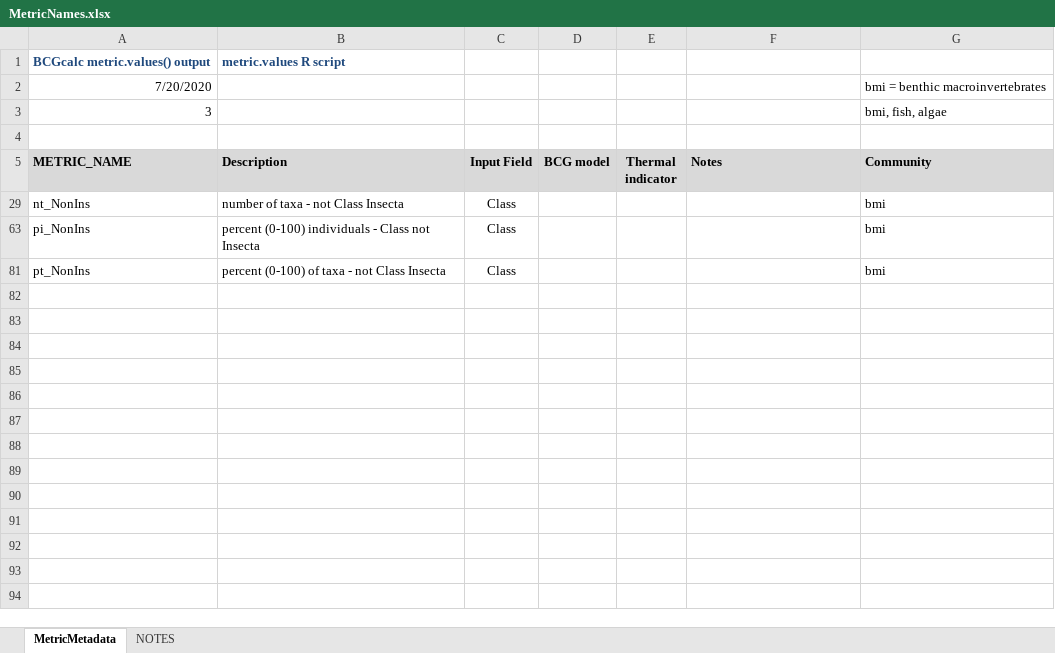
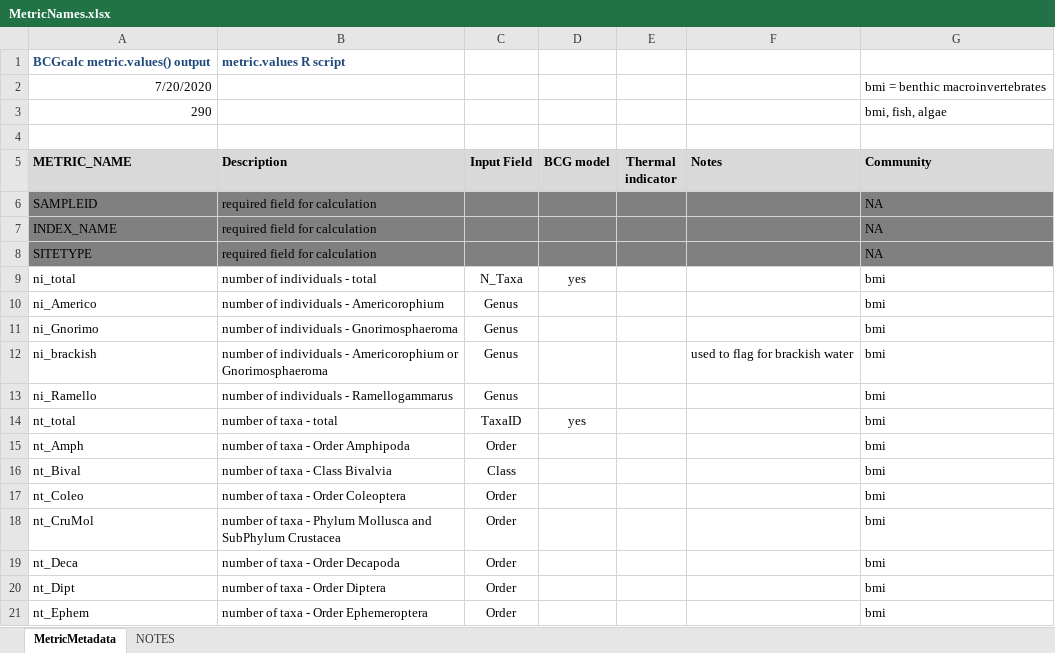
Before and after one commit to leppott/BioMonTools, an Excel workbook: inst/extdata/MetricNames.xlsx, sheet MetricMetadata, drawn as a sheet; only a part is shown; the shorter side is filled out with more unchanged rows; values as stored, in another font and other column widths than the file's, no borders; the diff covers the shown part only; the diff names each change by its address in the sheet, - before the commit and + after, or states it on an @@ line.

```diff
--- a/inst/extdata/MetricNames.xlsx (sheet MetricMetadata)
+++ b/inst/extdata/MetricNames.xlsx (sheet MetricMetadata)
-A3 (METRIC_NAME): 3
+A3 (METRIC_NAME): 290
@@ row 6 unhidden: SAMPLEID | required field for calculation |  |  |  |  | NA @@
@@ row 7 unhidden: INDEX_NAME | required field for calculation |  |  |  |  | NA @@
@@ row 8 unhidden: SITETYPE | required field for calculation |  |  |  |  | NA @@
@@ row 9 unhidden: ni_total | number of individuals - total | N_Taxa | yes |  |  | bmi @@
@@ row 10 unhidden: ni_Americo | number of individuals - Americorophium | Genus |  |  |  | bmi @@
@@ row 11 unhidden: ni_Gnorimo | number of individuals - Gnorimosphaeroma | Genus |  |  |  | bmi @@
@@ row 12 unhidden: ni_brackish | number of individuals - Americorophium or Gnorimosphaeroma | Genus |  |  | used to flag for brackish water | bmi @@
@@ row 13 unhidden: ni_Ramello | number of individuals - Ramellogammarus | Genus |  |  |  | bmi @@
@@ row 14 unhidden: nt_total | number of taxa - total | TaxaID | yes |  |  | bmi @@
@@ row 15 unhidden: nt_Amph | number of taxa - Order Amphipoda | Order |  |  |  | bmi @@
@@ row 16 unhidden: nt_Bival | number of taxa - Class Bivalvia | Class |  |  |  | bmi @@
@@ row 17 unhidden: nt_Coleo | number of taxa - Order Coleoptera | Order |  |  |  | bmi @@
@@ row 18 unhidden: nt_CruMol | number of taxa - Phylum Mollusca and SubPhylum Crustacea | Order |  |  |  | bmi @@
@@ row 19 unhidden: nt_Deca | number of taxa - Order Decapoda | Order |  |  |  | bmi @@
@@ row 20 unhidden: nt_Dipt | number of taxa - Order Diptera | Order |  |  |  | bmi @@
@@ row 21 unhidden: nt_Ephem | number of taxa - Order Ephemeroptera | Order |  |  |  | bmi @@
```
Also changed, not shown: 271 hidden or unhidden rows elsewhere in this sheet, inst/extdata/MetricScoring.xlsx, 1 other file.
